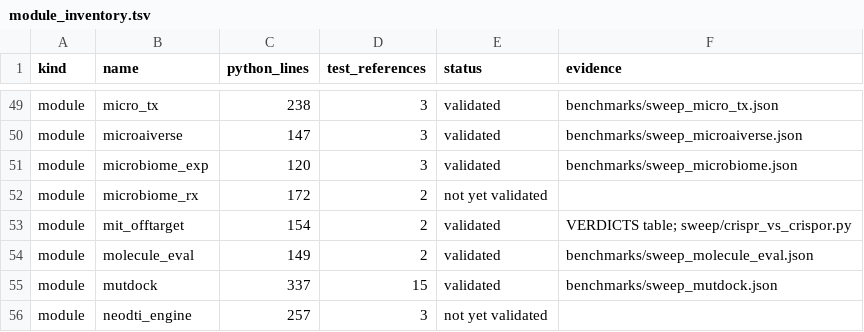
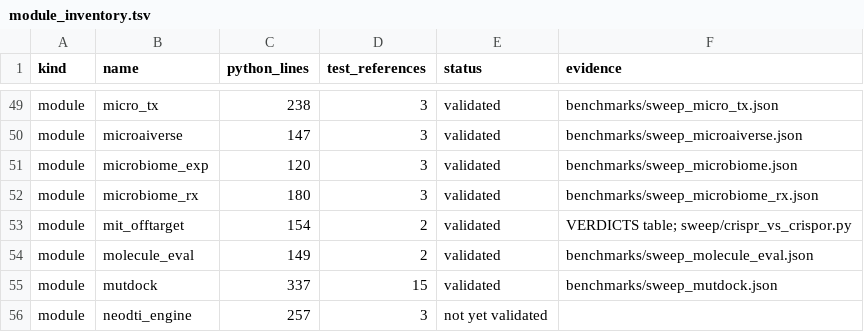
Before and after one commit to uditakankananonononono/mega27-01-sugarcode-realdata-validation, a TSV file: manifests/module_inventory.tsv, drawn as a sheet; only a part is shown, gaps mark what is left out.

Commit message:
module 107 microbiome_rx: BUG 78 fixed (optimizer penalty domination) - sweep JSON, VERDICTS, inventory, paper F135 (74 pp)

```diff
--- a/manifests/module_inventory.tsv
+++ b/manifests/module_inventory.tsv
@@ -51,3 +51,3 @@ module	microaiverse	147	3	validated	benchmarks/sweep_microaiverse.json
 module	microbiome_exp	120	3	validated	benchmarks/sweep_microbiome.json
-module	microbiome_rx	172	2	not yet validated	
+module	microbiome_rx	180	3	validated	benchmarks/sweep_microbiome_rx.json
 module	mit_offtarget	154	2	validated	VERDICTS table; sweep/crispr_vs_crispor.py
```
Also changed, not shown: 6 other files.
